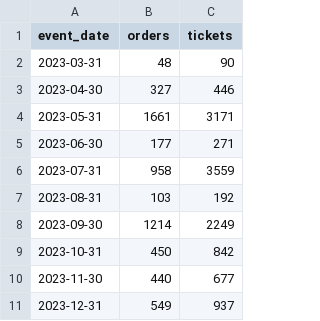
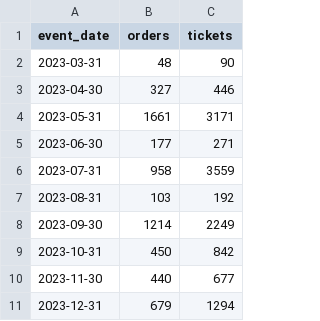
Before and after one commit to open-innovations/leeds-2023, a CSV file: docs/metrics/events/signature/_data/tickets_by_event_date.csv, drawn as a sheet.

```diff
--- a/docs/metrics/events/signature/_data/tickets_by_event_date.csv
+++ b/docs/metrics/events/signature/_data/tickets_by_event_date.csv
@@ -10,2 +10,2 @@ event_date,orders,tickets
 2023-11-30,440,677
-2023-12-31,549,937
+2023-12-31,679,1294
```
Also changed, not shown: data/metrics/events/tickets/orders.csv, docs/metrics/events/signature/_data/tickets_by_ward.csv, 22 other files.
